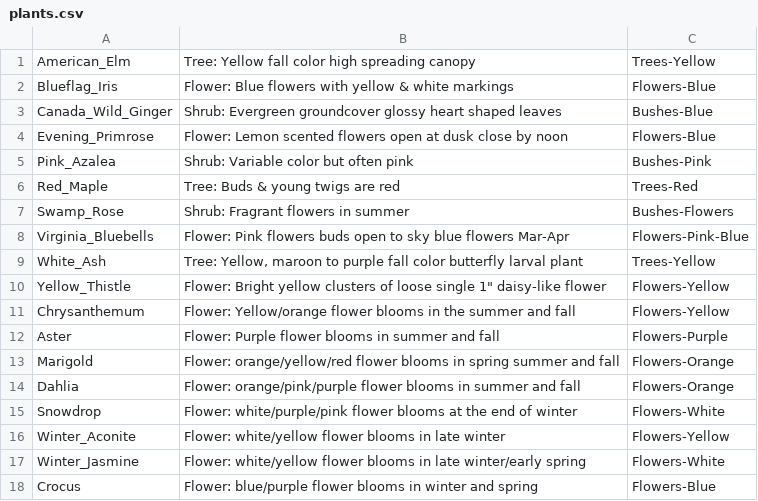
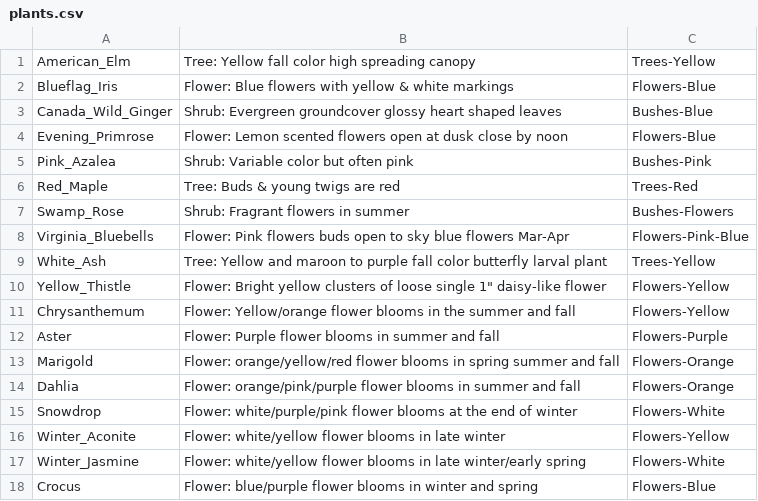
Before and after one commit to admarino12/Garden-Planner-Project, a CSV file: src/resources/plants.csv, drawn as a sheet.

```diff
--- a/src/resources/plants.csv
+++ b/src/resources/plants.csv
@@ -8,3 +8,3 @@ Swamp_Rose,Shrub: Fragrant flowers in summer,Bushes-Flowers
 Virginia_Bluebells,Flower: Pink flowers buds open to sky blue flowers Mar-Apr,Flowers-Pink-Blue
-White_Ash,"Tree: Yellow, maroon to purple fall color butterfly larval plant",Trees-Yellow
+White_Ash,Tree: Yellow and maroon to purple fall color butterfly larval plant,Trees-Yellow
 Yellow_Thistle,"Flower: Bright yellow clusters of loose single 1"" daisy-like flower",Flowers-Yellow
```
Also changed, not shown: 4 other files.
